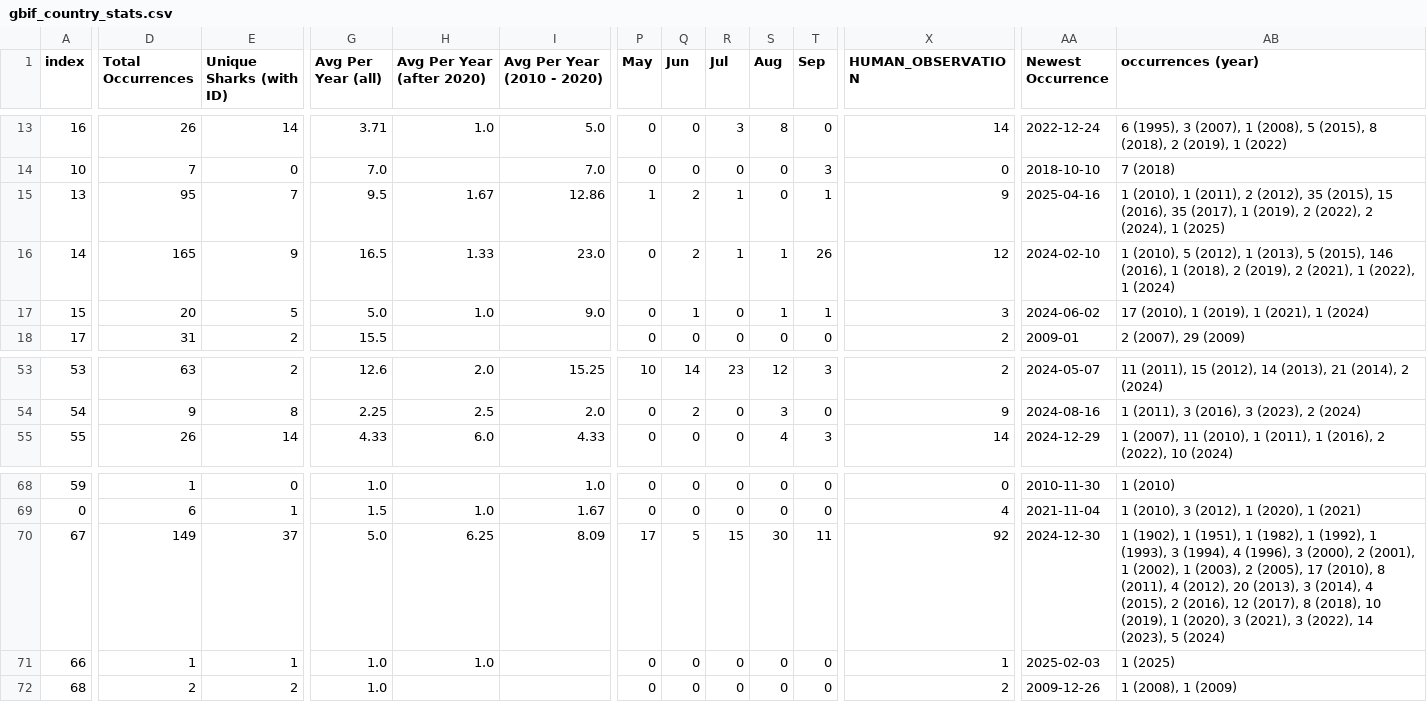
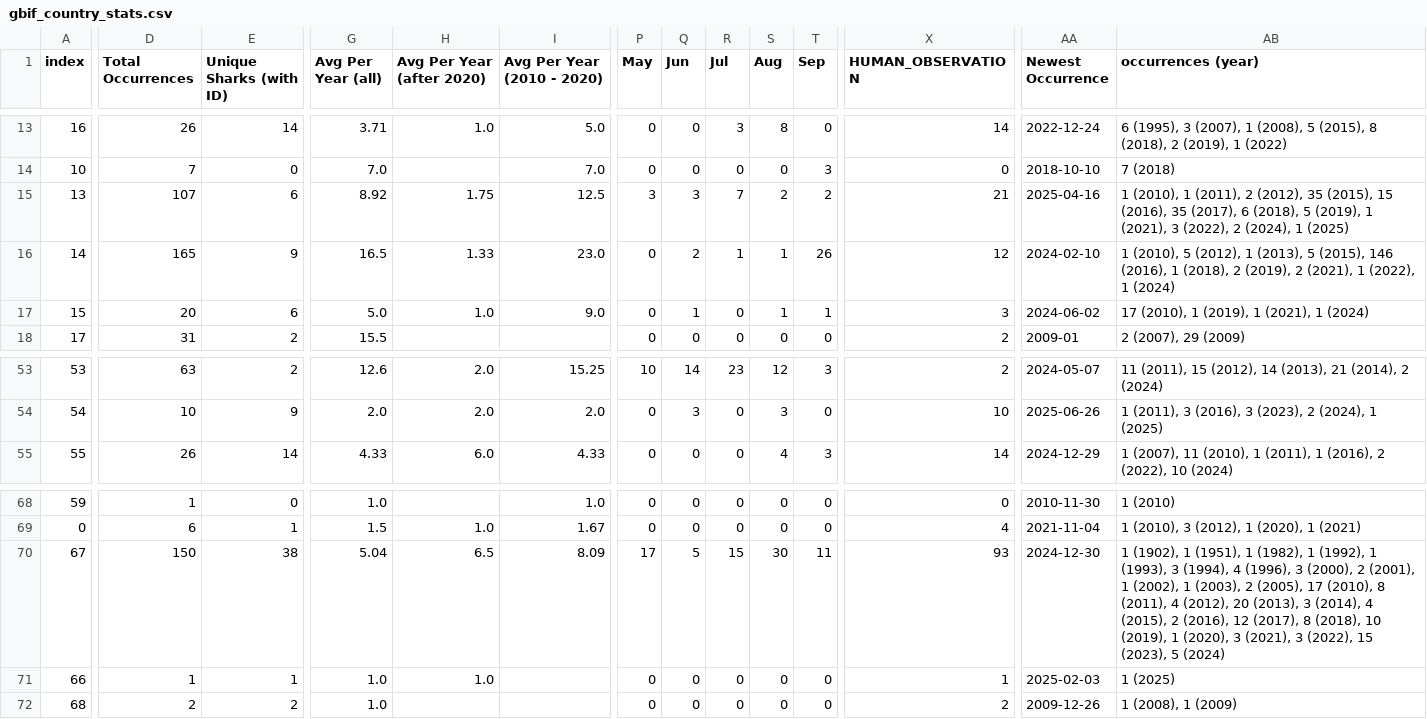
Before and after one commit to aadriien/whale-shark-site, a CSV file: outputs/gbif_country_stats.csv, drawn as a sheet; only a part is shown, gaps mark what is left out; the diff covers the shown part only; the diff names each change by its address in the sheet, - before the commit and + after, or states it on an @@ line.

```diff
--- a/outputs/gbif_country_stats.csv
+++ b/outputs/gbif_country_stats.csv
-D15 (Total Occurrences): 95
+D15 (Total Occurrences): 107
-E15 (Unique Sharks (with ID)): 7
+E15 (Unique Sharks (with ID)): 6
-G15 (Avg Per Year (all)): 9.5
+G15 (Avg Per Year (all)): 8.92
-H15 (Avg Per Year (after 2020)): 1.67
+H15 (Avg Per Year (after 2020)): 1.75
-I15 (Avg Per Year (2010 - 2020)): 12.86
+I15 (Avg Per Year (2010 - 2020)): 12.5
-P15 (May): 1
+P15 (May): 3
-Q15 (Jun): 2
+Q15 (Jun): 3
-R15 (Jul): 1
+R15 (Jul): 7
-S15 (Aug): 0
+S15 (Aug): 2
-T15 (Sep): 1
+T15 (Sep): 2
-X15 (HUMAN_OBSERVATION): 9
+X15 (HUMAN_OBSERVATION): 21
-AB15 (occurrences (year)): …35 (2017), 1 (2019), 2 (2022), 2…
+AB15 (occurrences (year)): …35 (2017), 6 (2018), 5 (2019), 1 (2021), 3 (2022), 2…
-E17 (Unique Sharks (with ID)): 5
+E17 (Unique Sharks (with ID)): 6
-D54 (Total Occurrences): 9
+D54 (Total Occurrences): 10
-E54 (Unique Sharks (with ID)): 8
+E54 (Unique Sharks (with ID)): 9
-G54 (Avg Per Year (all)): 2.25
+G54 (Avg Per Year (all)): 2.0
-H54 (Avg Per Year (after 2020)): 2.5
+H54 (Avg Per Year (after 2020)): 2.0
-Q54 (Jun): 2
+Q54 (Jun): 3
-X54 (HUMAN_OBSERVATION): 9
+X54 (HUMAN_OBSERVATION): 10
-AA54 (Newest Occurrence): 2024-08-16
+AA54 (Newest Occurrence): 2025-06-26
-AB54 (occurrences (year)): 1 (2011), 3 (2016), 3 (2023), 2 (2024)
+AB54 (occurrences (year)): 1 (2011), 3 (2016), 3 (2023), 2 (2024), 1 (2025)
-D70 (Total Occurrences): 149
+D70 (Total Occurrences): 150
-E70 (Unique Sharks (with ID)): 37
+E70 (Unique Sharks (with ID)): 38
-G70 (Avg Per Year (all)): 5.0
+G70 (Avg Per Year (all)): 5.04
-H70 (Avg Per Year (after 2020)): 6.25
+H70 (Avg Per Year (after 2020)): 6.5
-X70 (HUMAN_OBSERVATION): 92
+X70 (HUMAN_OBSERVATION): 93
-AB70 (occurrences (year)): …3 (2022), 14 (2023), 5…
+AB70 (occurrences (year)): …3 (2022), 15 (2023), 5…
```
Also changed, not shown: 74 edited cells elsewhere in this file, outputs/gbif_calendar_stats.csv, outputs/gbif_continent_stats.csv, 4 other files.
